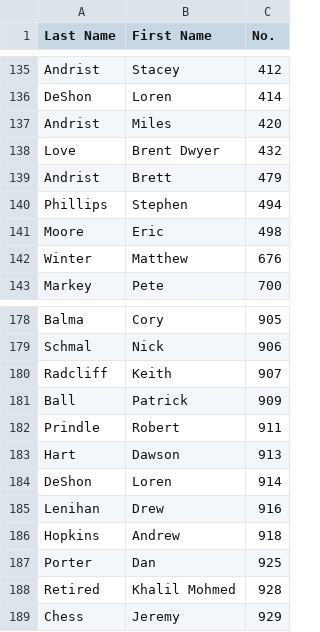
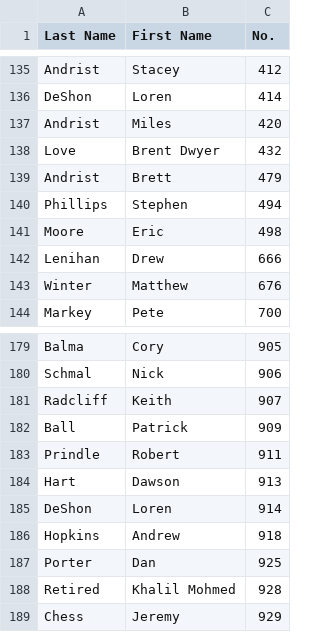
Before and after one commit to wmrra/wmrra-com, a CSV file: csv/race-numbers.csv, drawn as a sheet; only a part is shown, gaps mark what is left out.

```diff
--- a/csv/race-numbers.csv
+++ b/csv/race-numbers.csv
@@ -141,2 +141,3 @@ Phillips,Stephen,494
 Moore,Eric,498
+Lenihan,Drew,666
 Winter,Matthew,676
@@ -184,3 +185,2 @@ Hart,Dawson,913
 DeShon,Loren,914
-Lenihan,Drew,916
 Hopkins,Andrew,918
```
Also changed, not shown: 1 other file.
